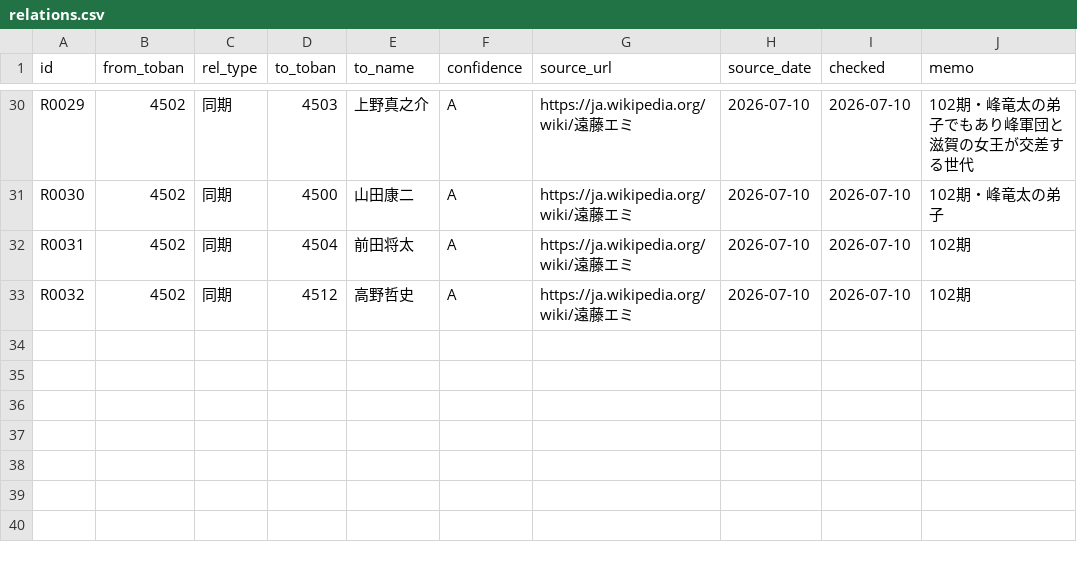
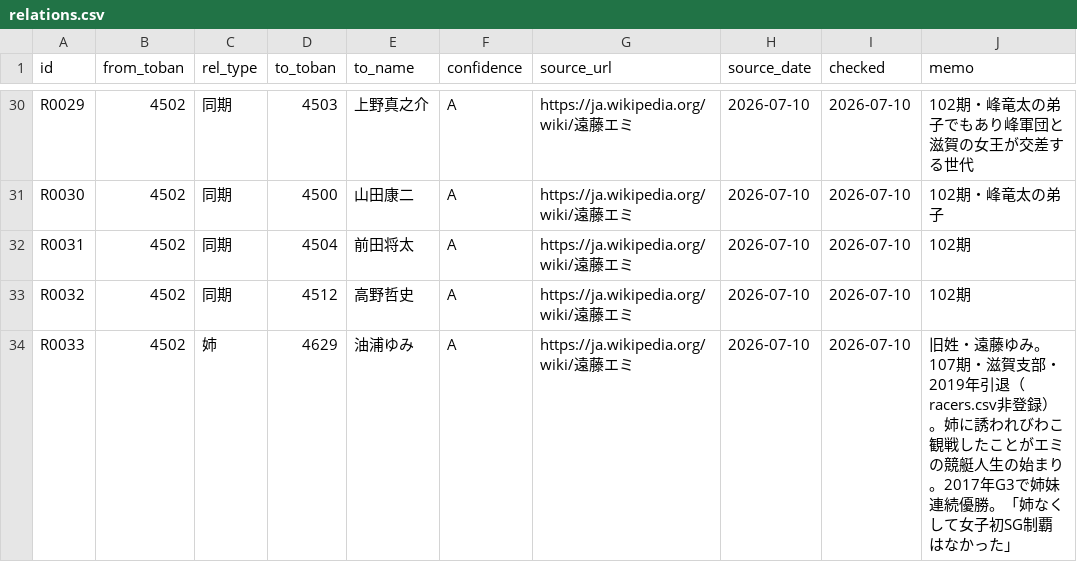
Before and after one commit to bonito323-a11y/funetan, a CSV file: data/relations.csv, drawn as a sheet; only a part is shown, gaps mark what is left out.

```diff
--- a/data/relations.csv
+++ b/data/relations.csv
@@ -33 +33,2 @@ R0031,4502,同期,4504,前田将太,A,https://ja.wikipedia.org/wiki/遠藤エミ
 R0032,4502,同期,4512,高野哲史,A,https://ja.wikipedia.org/wiki/遠藤エミ,2026-07-10,2026-07-10,102期
+R0033,4502,姉,4629,油浦ゆみ,A,https://ja.wikipedia.org/wiki/遠藤エミ,2026-07-10,2026-07-10,旧姓・遠藤ゆみ。107期・滋賀支部・2019年引退（racers.csv非登録）。姉に誘われびわこ観戦したことがエミの競艇人生の始まり。2017年G3で姉妹連続優勝。「姉なくして女子初SG制覇はなかった」
```
Also changed, not shown: 1 other file.
